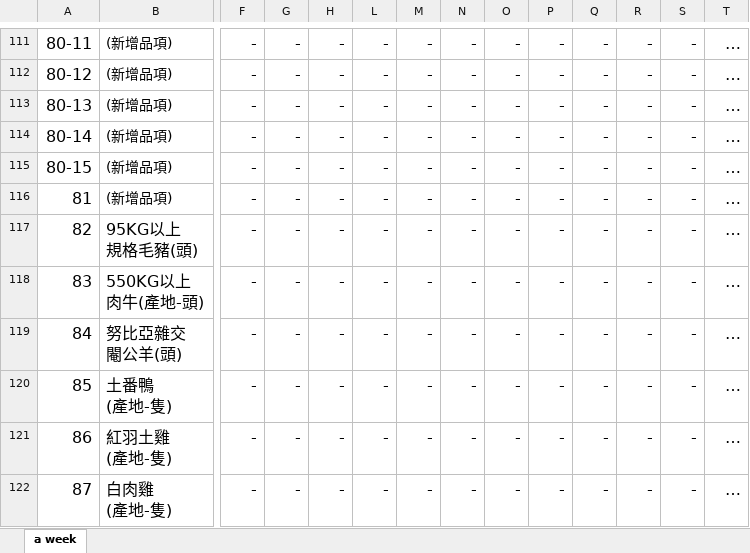
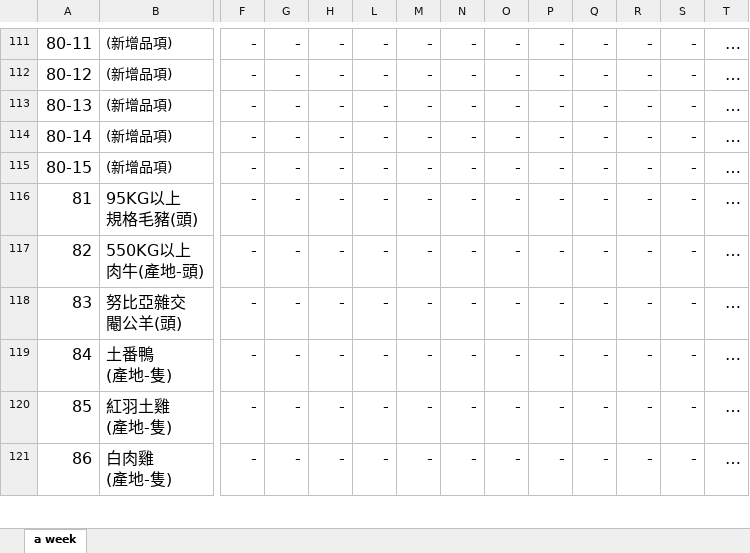
Before and after one commit to stat-coa/aprp, an Excel workbook: src/apps/dailytrans/reports/template.xlsx, sheet a week, drawn as a sheet; only a part is shown, gaps mark what is left out; values as stored, in another font and other column widths than the file's, no borders; removed rows and columns are numbered as before the commit, all else as after; rows hold the shown columns only; the diff names each change by its address in the sheet, - before the commit and + after, or states it on an @@ line.

Commit message:
update template

```diff
--- a/src/apps/dailytrans/reports/template.xlsx (sheet a week)
+++ b/src/apps/dailytrans/reports/template.xlsx (sheet a week)
-row 116: 81 | (新增品項) | - | - | - | - | - | - | - | - | - | - | - | …
@@ column A renumbered between rows 116 and 132 @@
```
